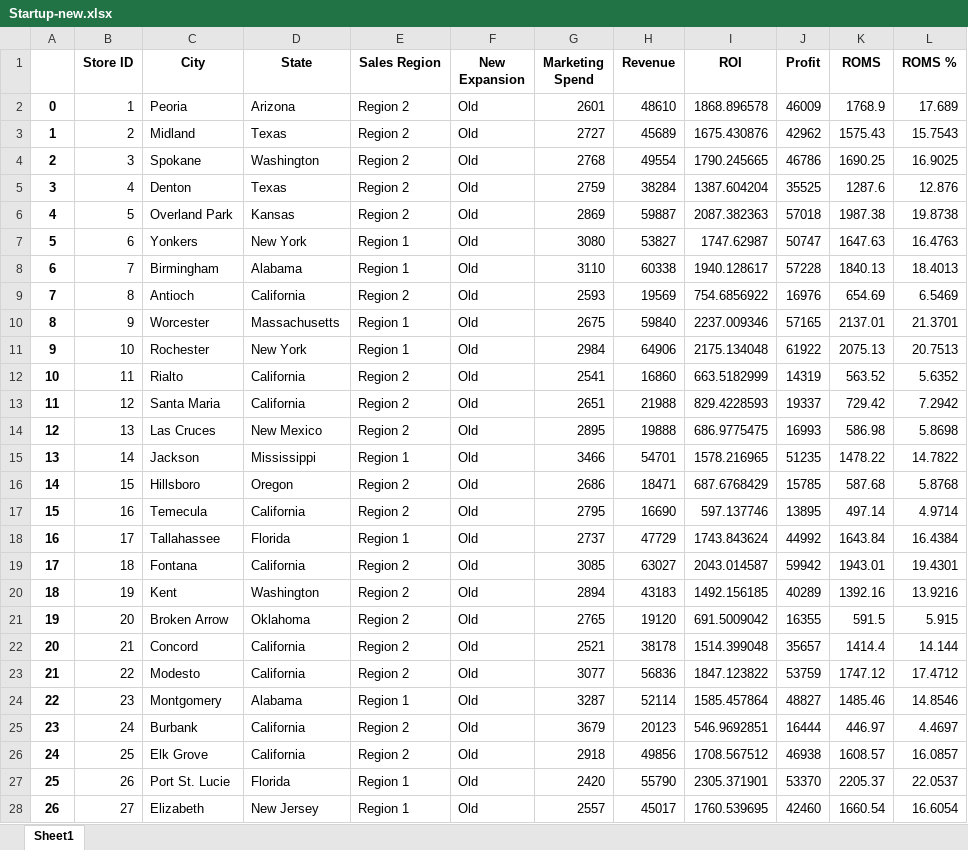
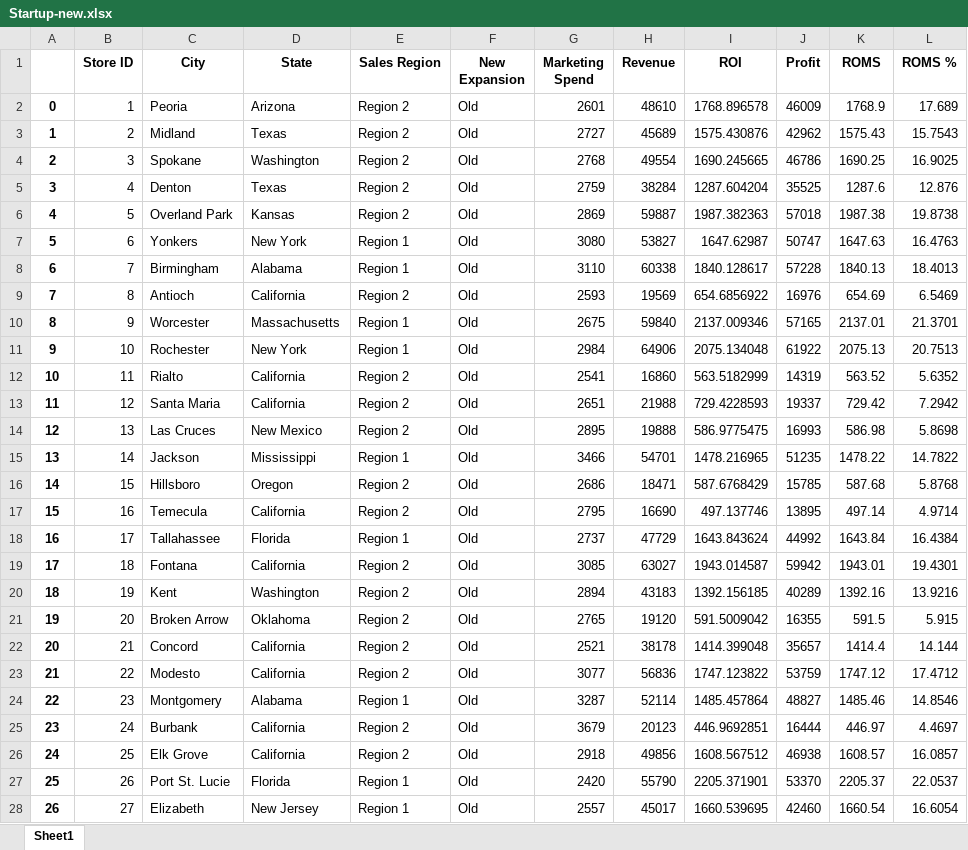
Before and after one commit to Mohamed-Jamyl/ML-and-Data-Science-Analytics_projects, an Excel workbook: Startup expansion Data analysis & Visualisation_project/Startup-new.xlsx, sheet Sheet1, drawn as a sheet; only a part is shown; values as stored, in another font and other column widths than the file's, no borders; the diff covers the shown part only; the diff names each change by its address in the sheet, - before the commit and + after, or states it on an @@ line.

```diff
--- a/Startup expansion Data analysis & Visualisation_project/Startup-new.xlsx (sheet Sheet1)
+++ b/Startup expansion Data analysis & Visualisation_project/Startup-new.xlsx (sheet Sheet1)
-I2 (ROI): 1868.896578
+I2 (ROI): 1768.896578
-I3 (ROI): 1675.430876
+I3 (ROI): 1575.430876
-I4 (ROI): 1790.245665
+I4 (ROI): 1690.245665
-I5 (ROI): 1387.604204
+I5 (ROI): 1287.604204
-I6 (ROI): 2087.382363
+I6 (ROI): 1987.382363
-I7 (ROI): 1747.62987
+I7 (ROI): 1647.62987
-I8 (ROI): 1940.128617
+I8 (ROI): 1840.128617
-I9 (ROI): 754.6856922
+I9 (ROI): 654.6856922
-I10 (ROI): 2237.009346
+I10 (ROI): 2137.009346
-I11 (ROI): 2175.134048
+I11 (ROI): 2075.134048
-I12 (ROI): 663.5182999
+I12 (ROI): 563.5182999
-I13 (ROI): 829.4228593
+I13 (ROI): 729.4228593
-I14 (ROI): 686.9775475
+I14 (ROI): 586.9775475
-I15 (ROI): 1578.216965
+I15 (ROI): 1478.216965
-I16 (ROI): 687.6768429
+I16 (ROI): 587.6768429
-I17 (ROI): 597.137746
+I17 (ROI): 497.137746
-I18 (ROI): 1743.843624
+I18 (ROI): 1643.843624
-I19 (ROI): 2043.014587
+I19 (ROI): 1943.014587
-I20 (ROI): 1492.156185
+I20 (ROI): 1392.156185
-I21 (ROI): 691.5009042
+I21 (ROI): 591.5009042
-I22 (ROI): 1514.399048
+I22 (ROI): 1414.399048
-I23 (ROI): 1847.123822
+I23 (ROI): 1747.123822
-I24 (ROI): 1585.457864
+I24 (ROI): 1485.457864
-I25 (ROI): 546.9692851
+I25 (ROI): 446.9692851
-I26 (ROI): 1708.567512
+I26 (ROI): 1608.567512
-I27 (ROI): 2305.371901
+I27 (ROI): 2205.371901
-I28 (ROI): 1760.539695
+I28 (ROI): 1660.539695
```
Also changed, not shown: 123 edited cells elsewhere in this sheet, 4 other files.
